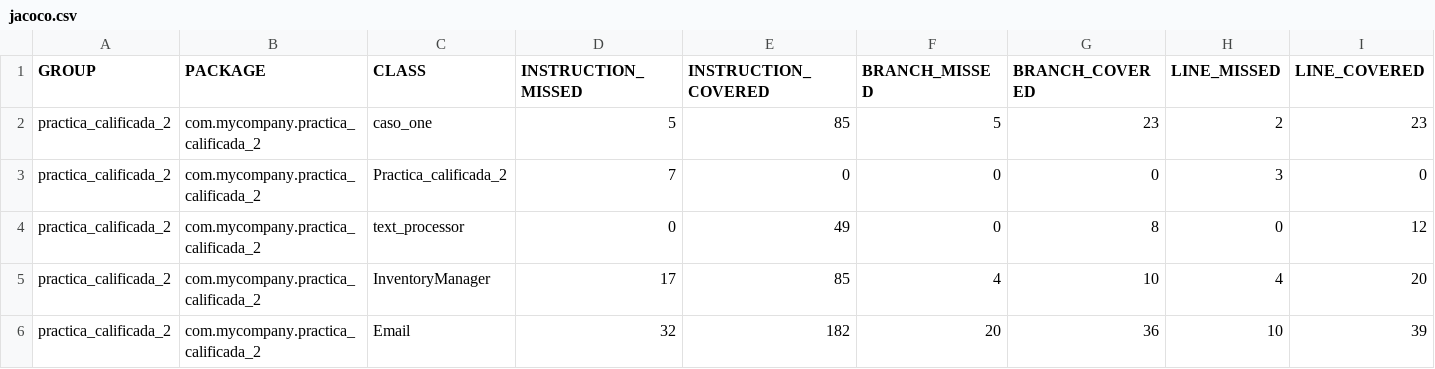
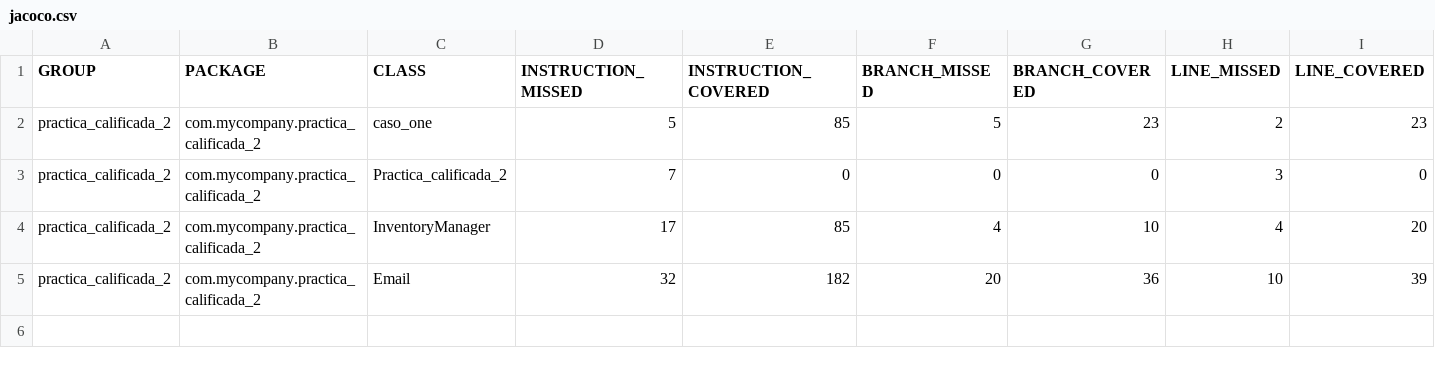
Before and after one commit to alexcrisdev/jacoco-pruebas-unitarias, a CSV file: target/site/jacoco/jacoco.csv, drawn as a sheet; only a part is shown; rows hold the shown columns only; the diff names each change by its address in the sheet, - before the commit and + after, or states it on an @@ line.

```diff
--- a/target/site/jacoco/jacoco.csv
+++ b/target/site/jacoco/jacoco.csv
-row 4: practica_calificada_2 | com.mycompany.practica_calificada_2 | text_processor | 0 | 49 | 0 | 8 | 0 | 12
```
Also changed, not shown: 20 other files.
